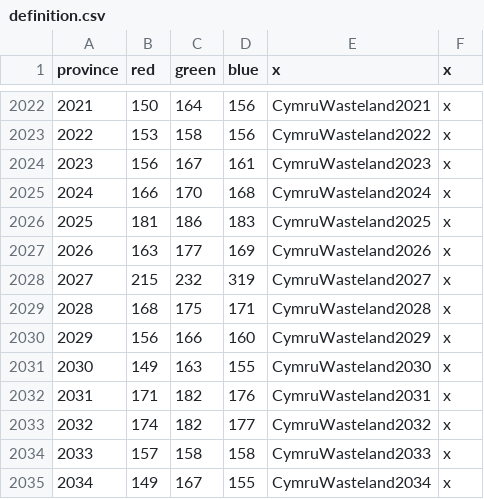
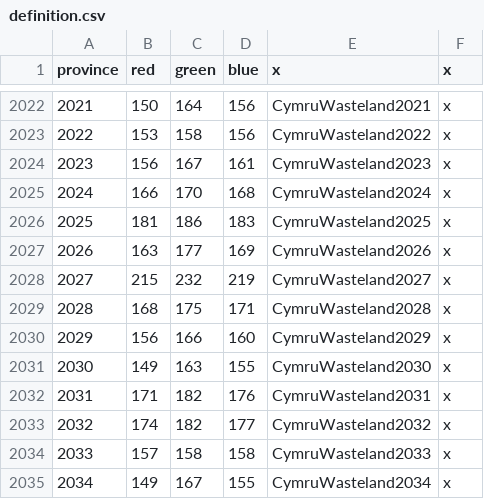
Before and after one commit to Silver-Creative/rathnir, a CSV file: map/definition.csv, drawn as a sheet; only a part is shown, gaps mark what is left out; the diff covers the shown part only.

```diff
--- a/map/definition.csv
+++ b/map/definition.csv
@@ -2027,3 +2027,3 @@ province;red;green;blue;x;x
 2026;163;177;169;CymruWasteland2026;x
-2027;215;232;319;CymruWasteland2027;x
+2027;215;232;219;CymruWasteland2027;x
 2028;168;175;171;CymruWasteland2028;x
```
Also changed, not shown: 6 added rows, 4 removed rows and 4 edited cells elsewhere in this file, 5 other files.
